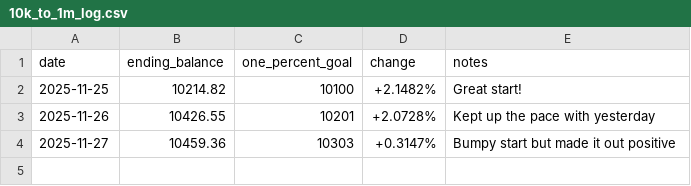
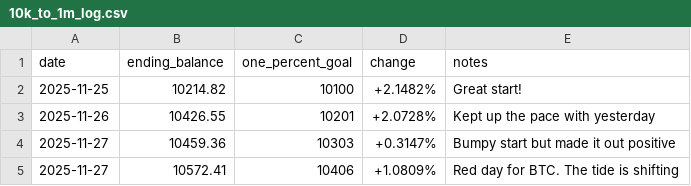
Before and after one commit to sdroruganti/sdroruganti, a CSV file: 10k_to_1m_log.csv, drawn as a sheet.

Commit message:
Daily update

```diff
--- a/10k_to_1m_log.csv
+++ b/10k_to_1m_log.csv
@@ -4 +4,2 @@ date,ending_balance,one_percent_goal,change,notes
 2025-11-27,10459.36,10303,+0.3147%,Bumpy start but made it out positive
+2025-11-27,10572.41,10406,+1.0809%,Red day for BTC. The tide is shifting
```
